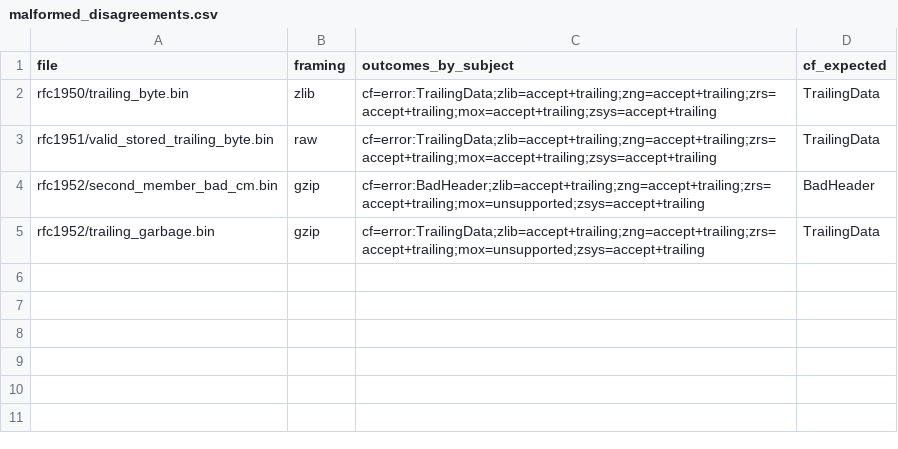
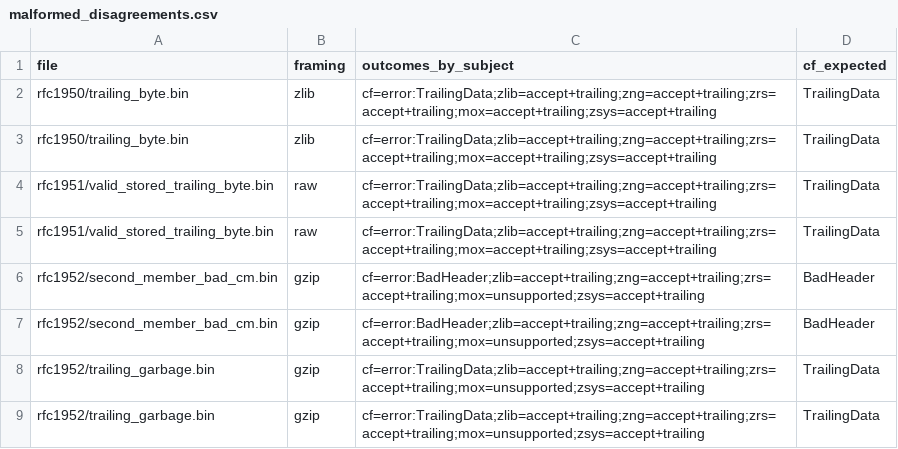
Before and after one commit to ericmann/cleanflate-bench, a CSV file: results/malformed_disagreements.csv, drawn as a sheet; the diff names each change by its address in the sheet, - before the commit and + after, or states it on an @@ line.

```diff
--- a/results/malformed_disagreements.csv
+++ b/results/malformed_disagreements.csv
+row 3: rfc1950/trailing_byte.bin | zlib | cf=error:TrailingData;zlib=accept+trailing;zng=accept+trailing;zrs=accept+trailing;mox=accept+trailing;zsys=accept+trailing | TrailingData
+row 4: rfc1951/valid_stored_trailing_byte.bin | raw | cf=error:TrailingData;zlib=accept+trailing;zng=accept+trailing;zrs=accept+trailing;mox=accept+trailing;zsys=accept+trailing | TrailingData
+row 7: rfc1952/second_member_bad_cm.bin | gzip | cf=error:BadHeader;zlib=accept+trailing;zng=accept+trailing;zrs=accept+trailing;mox=unsupported;zsys=accept+trailing | BadHeader
+row 8: rfc1952/trailing_garbage.bin | gzip | cf=error:TrailingData;zlib=accept+trailing;zng=accept+trailing;zrs=accept+trailing;mox=unsupported;zsys=accept+trailing | TrailingData
```
Also changed, not shown: results/binary_size.csv, results/bombs.csv, 14 other files.
